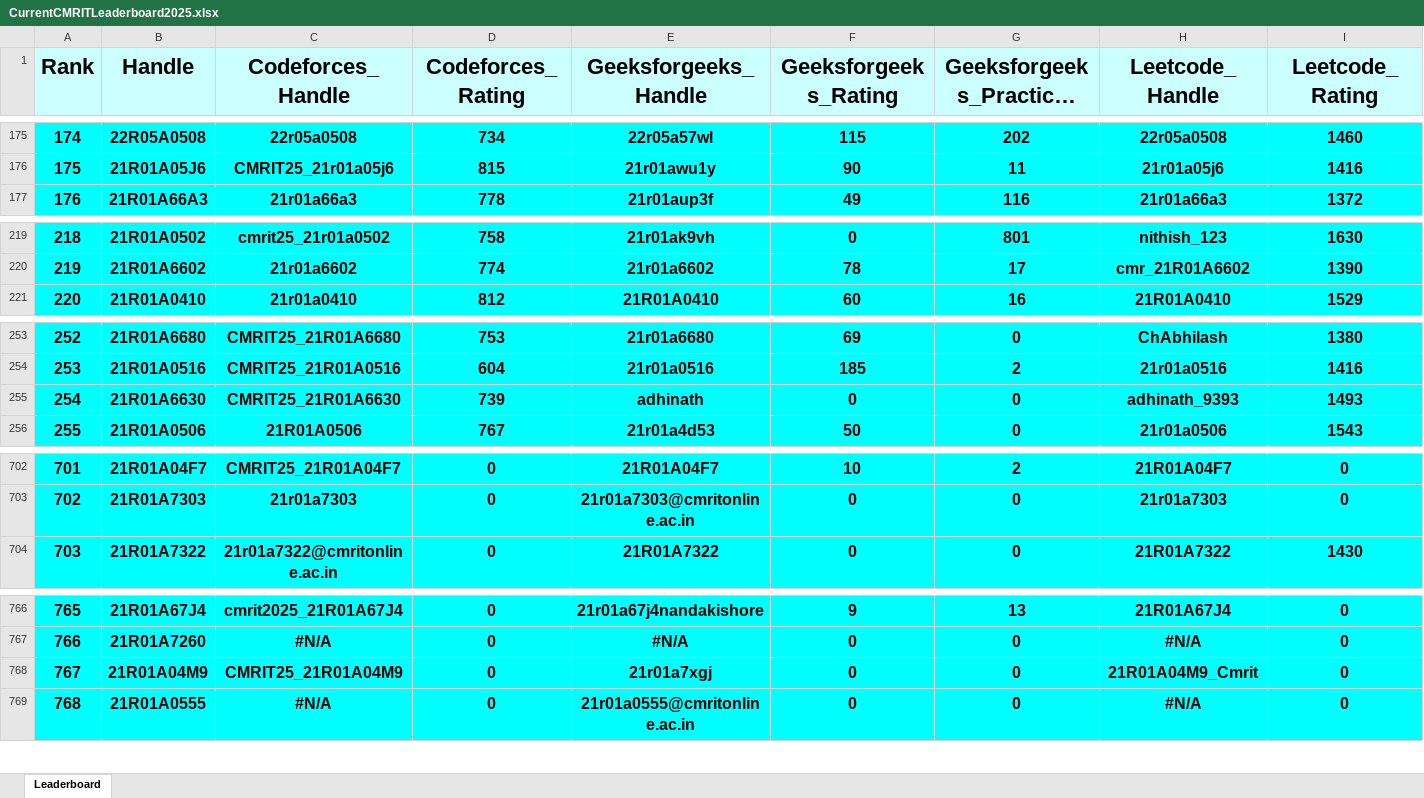
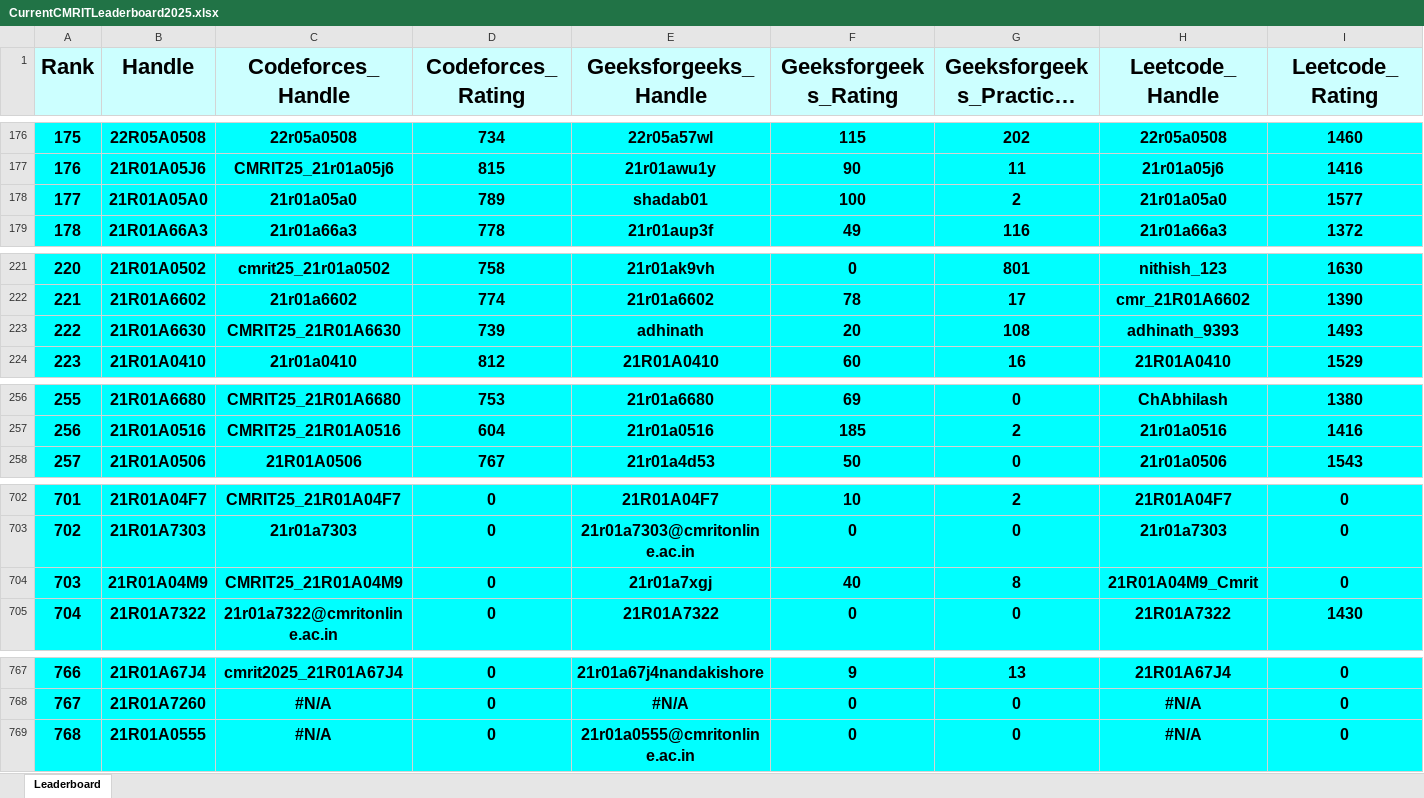
Before and after one commit to gabyah92/CMRIT2025Leaderboard, an Excel workbook: Leaderboards/CurrentCMRITLeaderboard2025.xlsx, sheet Leaderboard, drawn as a sheet; only a part is shown, gaps mark what is left out; long unchanged cells end in …; values as stored, in another font and other column widths than the file's, no borders; removed rows and columns are numbered as before the commit, all else as after; rows hold the shown columns only; the diff covers the shown part only; the diff names each change by its address in the sheet, - before the commit and + after, or states it on an @@ line.

```diff
--- a/Leaderboards/CurrentCMRITLeaderboard2025.xlsx (sheet Leaderboard)
+++ b/Leaderboards/CurrentCMRITLeaderboard2025.xlsx (sheet Leaderboard)
@@ column A (Rank) renumbered between rows 103 and 768 @@
+row 178: 177 | 21R01A05A0 | 21r01a05a0 | 789 | shadab01 | 100 | 2 | 21r01a05a0 | 1577
+row 223: 222 | 21R01A6630 | CMRIT25_21R01A6630 | 739 | adhinath | 20 | 108 | adhinath_9393 | 1493
-row 255: 254 | 21R01A6630 | CMRIT25_21R01A6630 | 739 | adhinath | 0 | 0 | adhinath_9393 | 1493
+row 704: 703 | 21R01A04M9 | CMRIT25_21R01A04M9 | 0 | 21r01a7xgj | 40 | 8 | 21R01A04M9_Cmrit | 0
-row 768: 767 | 21R01A04M9 | CMRIT25_21R01A04M9 | 0 | 21r01a7xgj | 0 | 0 | 21R01A04M9_Cmrit | 0
```
Also changed, not shown: 4 added rows, 5 removed rows and 6 edited cells elsewhere in this sheet.
